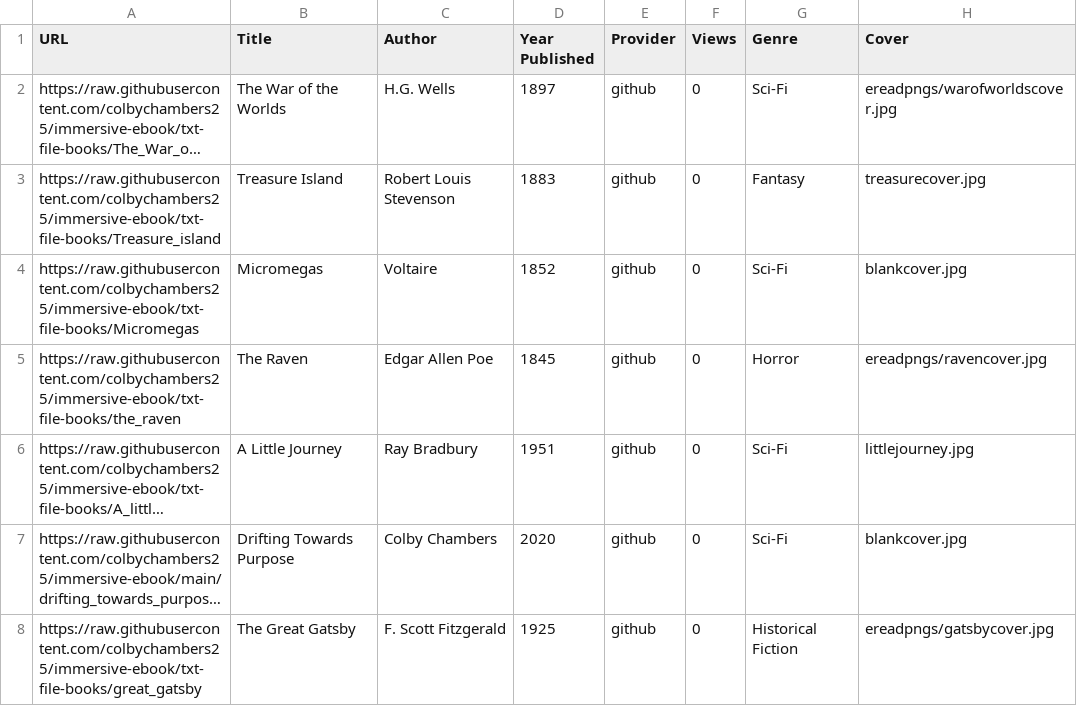
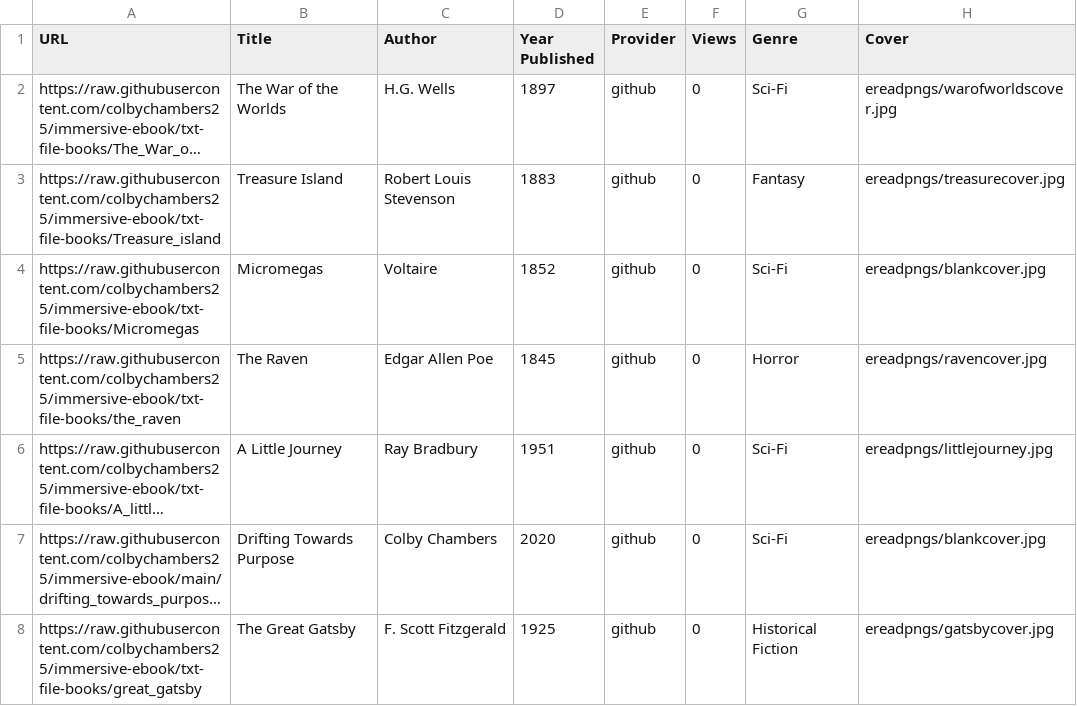
Before and after one commit to coledry/immersive-ebook, a CSV file: Domain_Free_eBook.csv, drawn as a sheet; long unchanged cells end in …; the diff names each change by its address in the sheet, - before the commit and + after, or states it on an @@ line.

Commit message:
Update Domain_Free_eBook.csv

```diff
--- a/Domain_Free_eBook.csv
+++ b/Domain_Free_eBook.csv
-H3 (Cover): treasurecover.jpg
+H3 (Cover): ereadpngs/treasurecover.jpg
-H4 (Cover): blankcover.jpg
+H4 (Cover): ereadpngs/blankcover.jpg
-H6 (Cover): littlejourney.jpg
+H6 (Cover): ereadpngs/littlejourney.jpg
-H7 (Cover): blankcover.jpg
+H7 (Cover): ereadpngs/blankcover.jpg
```
